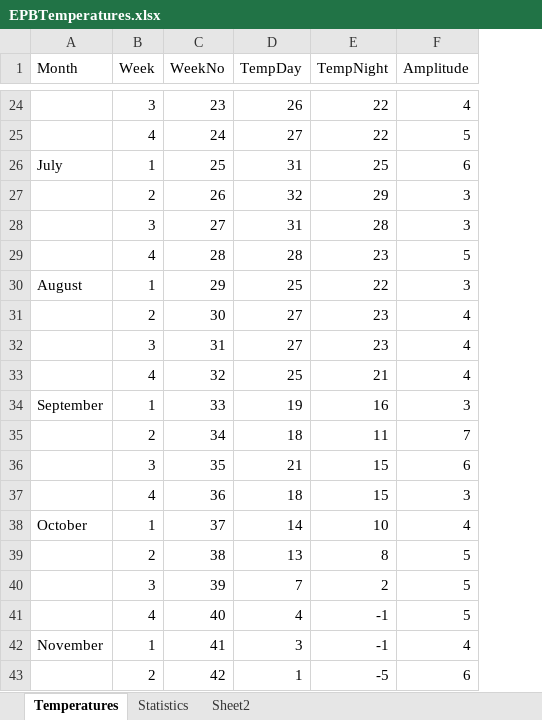
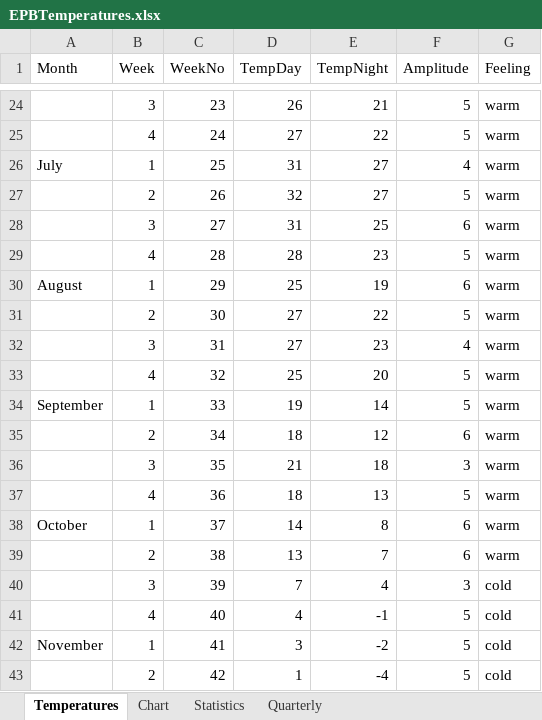
Before and after one commit to EricPaesBarreto/People, an Excel workbook: 239289/Business data processing/EPBTemperatures.xlsx, sheet Temperatures, drawn as a sheet; only a part is shown, gaps mark what is left out; values as stored, in another font and other column widths than the file's, no borders; conditional formats and table styles not drawn; the diff covers the shown part only; the diff names each change by its address in the sheet, - before the commit and + after, or states it on an @@ line.

```diff
--- a/239289/Business data processing/EPBTemperatures.xlsx (sheet Temperatures)
+++ b/239289/Business data processing/EPBTemperatures.xlsx (sheet Temperatures)
-sheet tab: Sheet2
+sheet tab: Quarterly
+sheet tab: Chart
+column G (Feeling), rows 24-43: warm | warm | warm | warm | warm | warm | warm | warm | warm | warm | warm | warm | warm | warm | warm | warm | cold | cold | cold | cold
-E24 (TempNight): 22
+E24 (TempNight): 21
-F24 (Amplitude): 4
+F24 (Amplitude): 5
-E26 (TempNight): 25
+E26 (TempNight): 27
-F26 (Amplitude): 6
+F26 (Amplitude): 4
-E27 (TempNight): 29
+E27 (TempNight): 27
-F27 (Amplitude): 3
+F27 (Amplitude): 5
-E28 (TempNight): 28
+E28 (TempNight): 25
-F28 (Amplitude): 3
+F28 (Amplitude): 6
-E30 (TempNight): 22
+E30 (TempNight): 19
-F30 (Amplitude): 3
+F30 (Amplitude): 6
-E31 (TempNight): 23
+E31 (TempNight): 22
-F31 (Amplitude): 4
+F31 (Amplitude): 5
-E33 (TempNight): 21
+E33 (TempNight): 20
-F33 (Amplitude): 4
+F33 (Amplitude): 5
-E34 (TempNight): 16
+E34 (TempNight): 14
-F34 (Amplitude): 3
+F34 (Amplitude): 5
-E35 (TempNight): 11
+E35 (TempNight): 12
-F35 (Amplitude): 7
+F35 (Amplitude): 6
-E36 (TempNight): 15
+E36 (TempNight): 18
-F36 (Amplitude): 6
+F36 (Amplitude): 3
-E37 (TempNight): 15
+E37 (TempNight): 13
-F37 (Amplitude): 3
+F37 (Amplitude): 5
-E38 (TempNight): 10
+E38 (TempNight): 8
-F38 (Amplitude): 4
+F38 (Amplitude): 6
-E39 (TempNight): 8
+E39 (TempNight): 7
-F39 (Amplitude): 5
+F39 (Amplitude): 6
-E40 (TempNight): 2
+E40 (TempNight): 4
-F40 (Amplitude): 5
+F40 (Amplitude): 3
-E42 (TempNight): -1
+E42 (TempNight): -2
-F42 (Amplitude): 4
+F42 (Amplitude): 5
-E43 (TempNight): -5
+E43 (TempNight): -4
-F43 (Amplitude): 6
+F43 (Amplitude): 5
```
Also changed, not shown: 40 edited cells elsewhere in this sheet, sheet Statistics, sheet Quarterly, formulas that keep their value, charts or pictures.
